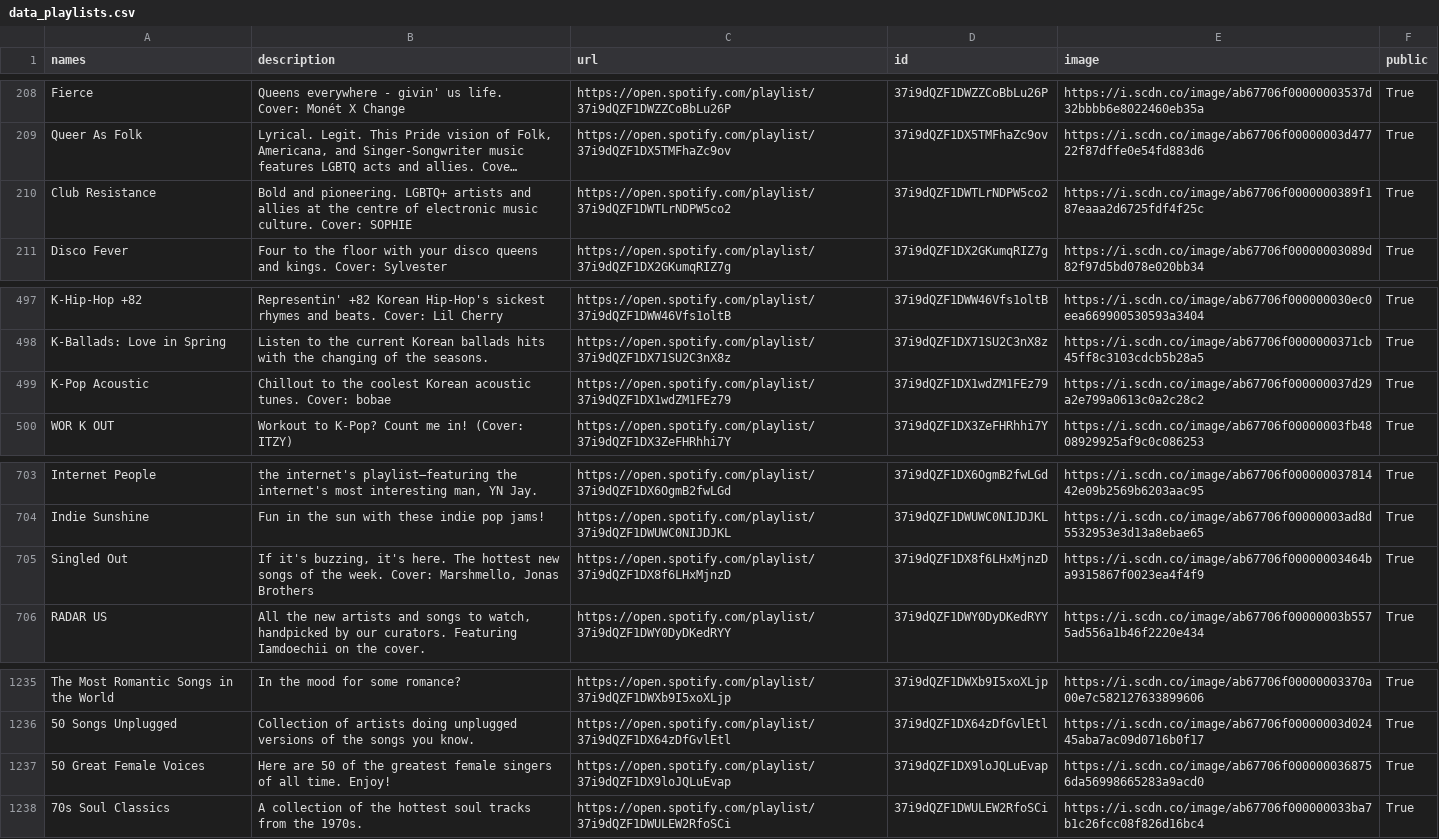
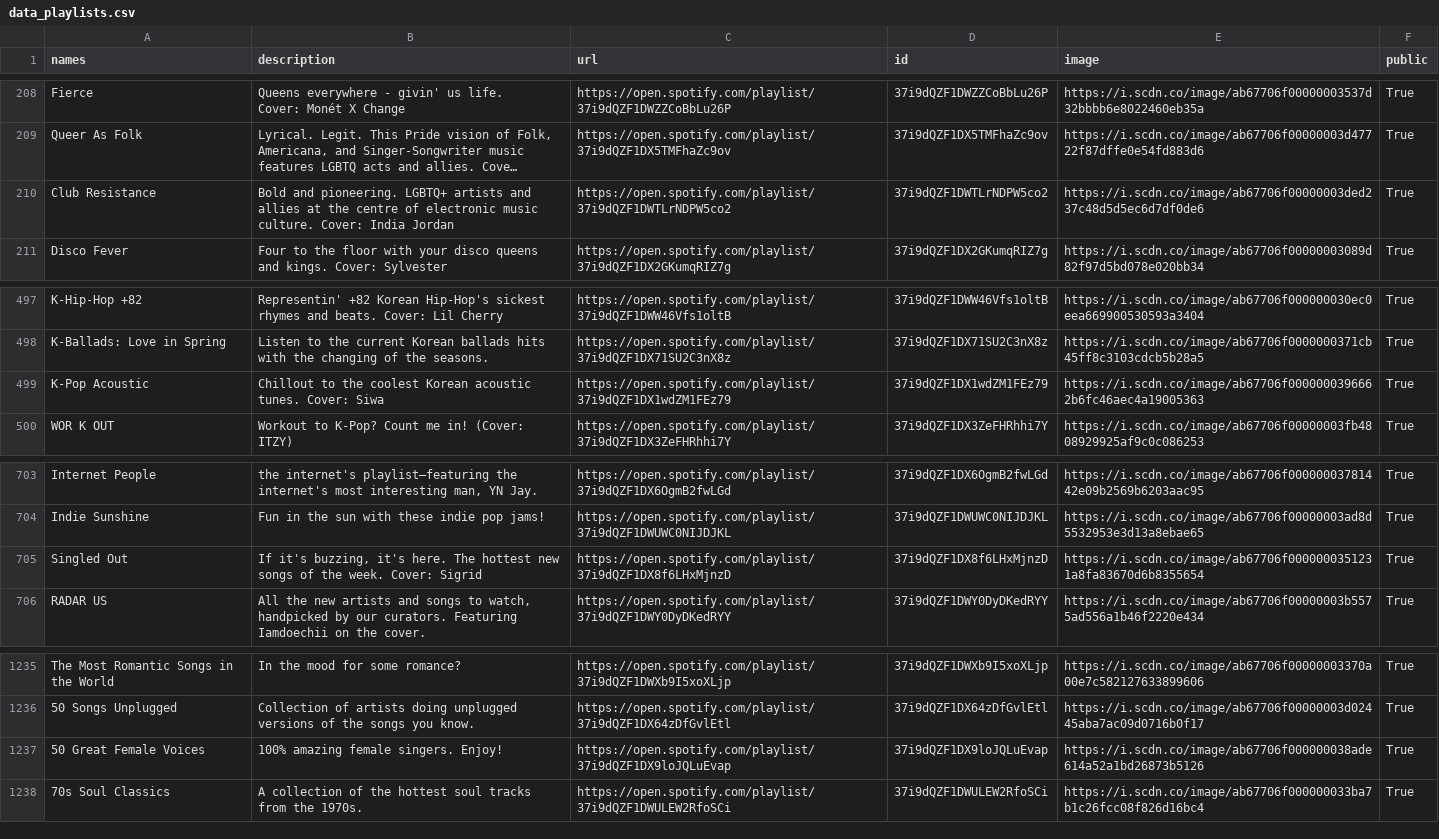
Before and after one commit to GrAMATO/Spotify_final, a CSV file: Testfolder/data_playlists.csv, drawn as a sheet; only a part is shown, gaps mark what is left out; long unchanged cells end in …; the diff names each change by its address in the sheet, - before the commit and + after, or states it on an @@ line.

Commit message:
update

```diff
--- a/Testfolder/data_playlists.csv
+++ b/Testfolder/data_playlists.csv
-B210 (description): …culture. Cover: SOPHIE
+B210 (description): …culture. Cover: India Jordan
-E210 (image): https://i.scdn.co/image/ab67706f0000000389f187eaaa2d6725fdf4f25c
+E210 (image): https://i.scdn.co/image/ab67706f00000003ded237c48d5d5ec6d7df0de6
-B499 (description): …tunes. Cover: bobae
+B499 (description): …tunes. Cover: Siwa
-E499 (image): https://i.scdn.co/image/ab67706f000000037d29a2e799a0613c0a2c28c2
+E499 (image): https://i.scdn.co/image/ab67706f0000000396662b6fc46aec4a19005363
-B705 (description): …week. Cover: Marshmello, Jonas Brothers
+B705 (description): …week. Cover: Sigrid
-E705 (image): https://i.scdn.co/image/ab67706f00000003464ba9315867f0023ea4f4f9
+E705 (image): https://i.scdn.co/image/ab67706f0000000351231a8fa83670d6b8355654
-B1237 (description): Here are 50 of the greatest female singers of all time. Enjoy!
+B1237 (description): 100% amazing female singers. Enjoy!
-E1237 (image): https://i.scdn.co/image/ab67706f0000000368756da56998665283a9acd0
+E1237 (image): https://i.scdn.co/image/ab67706f000000038ade614a52a1bd26873b5126
```
